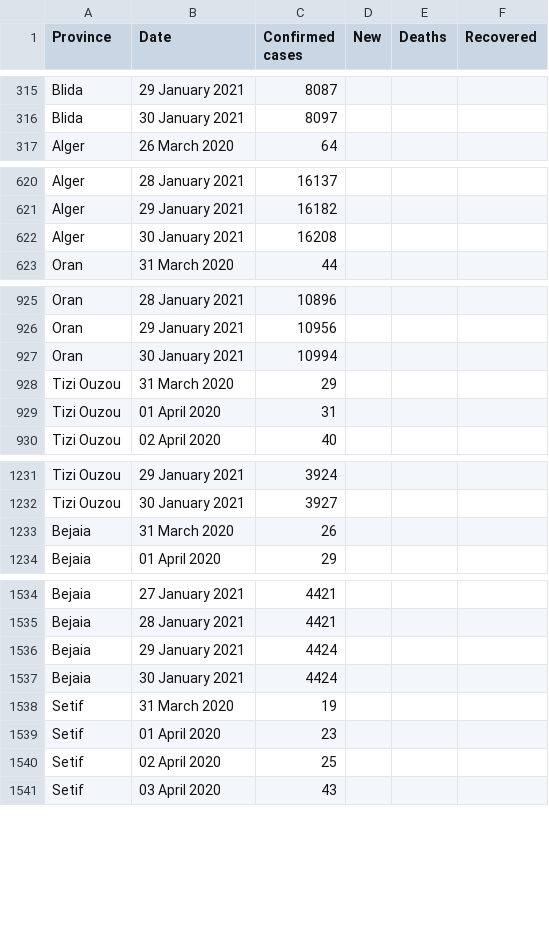
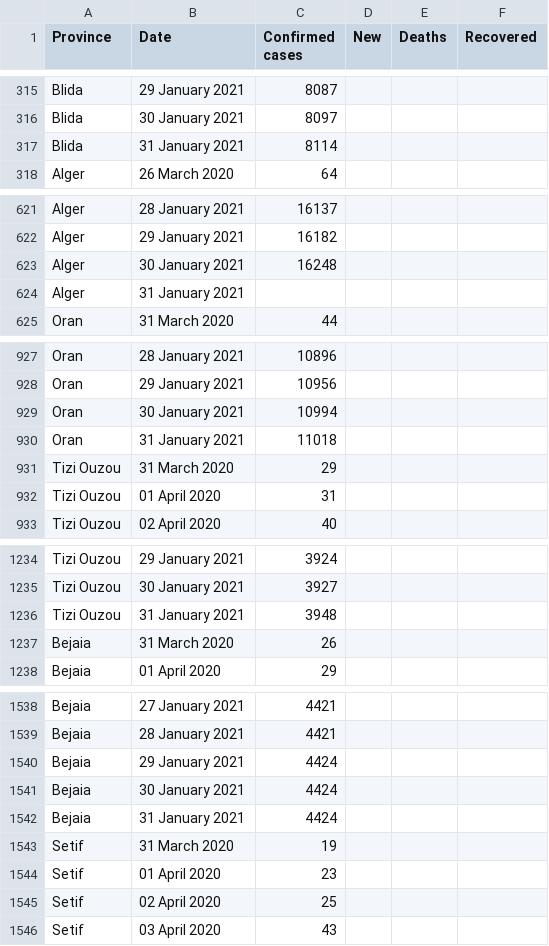
Before and after one commit to imadedd/COVID19Algeria, a CSV file: data/CasesPerProvince.csv, drawn as a sheet; only a part is shown, gaps mark what is left out; the diff covers the shown part only.

Commit message:
"CasesDailyUpdates" CSV file update until 31 JAnaury 2021 at 21.21 pm "CasesPerPRovince" CSV file update until 31 JAnaury 2021 at 21.21 pm

```diff
--- a/data/CasesPerProvince.csv
+++ b/data/CasesPerProvince.csv
@@ -316,2 +316,3 @@ Blida,29 January 2021,8087,,,
 Blida,30 January 2021,8097,,,
+Blida,31 January 2021,8114,,,
 Alger,26 March 2020,64,,,
@@ -621,3 +622,4 @@ Alger,28 January 2021,16137,,,
 Alger,29 January 2021,16182,,,
-Alger,30 January 2021,16208,,,
+Alger,30 January 2021,16248,,,
+Alger,31 January 2021,,,,
 Oran,31 March 2020,44,,,
@@ -927,2 +929,3 @@ Oran,29 January 2021,10956,,,
 Oran,30 January 2021,10994,,,
+Oran,31 January 2021,11018,,,
 Tizi Ouzou,31 March 2020,29,,,
@@ -1232,2 +1235,3 @@ Tizi Ouzou,29 January 2021,3924,,,
 Tizi Ouzou,30 January 2021,3927,,,
+Tizi Ouzou,31 January 2021,3948,,,
 Bejaia,31 March 2020,26,,,
@@ -1537,2 +1541,3 @@ Bejaia,29 January 2021,4424,,,
 Bejaia,30 January 2021,4424,,,
+Bejaia,31 January 2021,4424,,,
 Setif,31 March 2020,19,,,
```
Also changed, not shown: 43 added rows elsewhere in this file.
